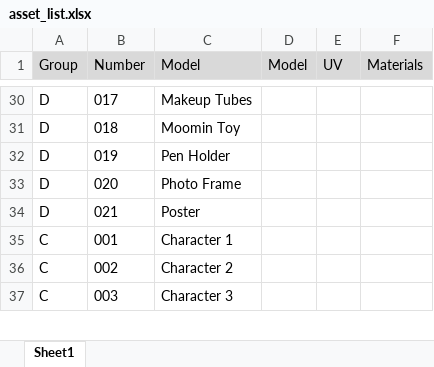
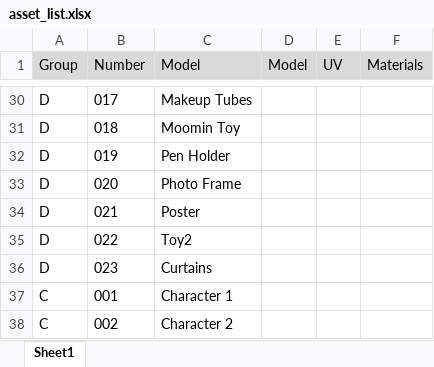
Before and after one commit to FezarecoolX/GamesProduction_Assessment3, an Excel workbook: Group1/asset_list.xlsx, sheet Sheet1, drawn as a sheet; only a part is shown, gaps mark what is left out; the shorter side is filled out with more unchanged rows; values as stored, in another font and other column widths than the file's, no borders; the diff names each change by its address in the sheet, - before the commit and + after, or states it on an @@ line.

Commit message:
curtain materials

```diff
--- a/Group1/asset_list.xlsx (sheet Sheet1)
+++ b/Group1/asset_list.xlsx (sheet Sheet1)
+row 35: D | 022 | Toy2
+row 36: D | 023 | Curtains
```
Also changed, not shown: 9 other files.
